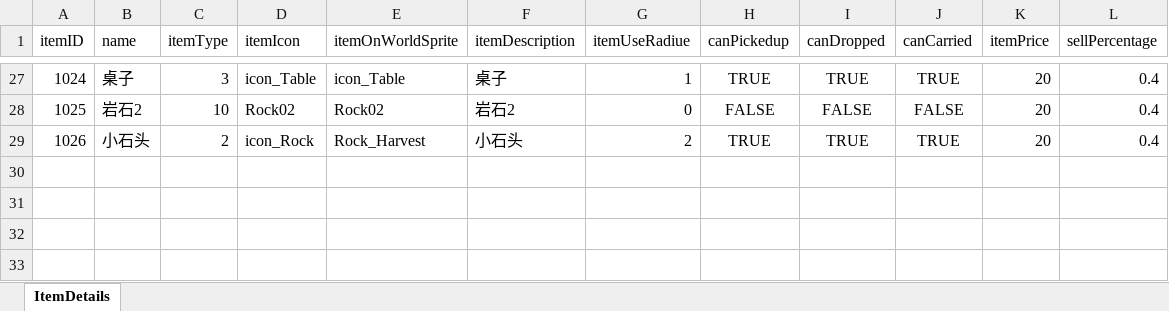
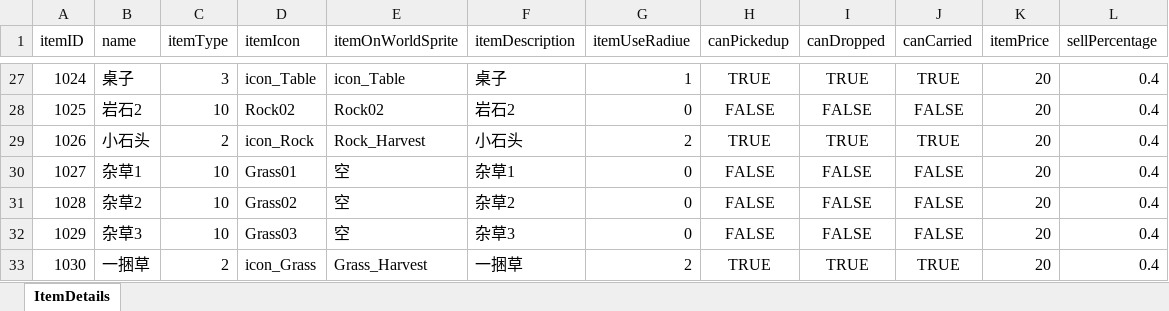
Before and after one commit to Hebes/2DFarm, an Excel workbook: Assets/Editor/Excels/ItemDetails.xlsx, sheet ItemDetails, drawn as a sheet; only a part is shown, gaps mark what is left out; values as stored, in another font and other column widths than the file's, no borders; the diff names each change by its address in the sheet, - before the commit and + after, or states it on an @@ line.

```diff
--- a/Assets/Editor/Excels/ItemDetails.xlsx (sheet ItemDetails)
+++ b/Assets/Editor/Excels/ItemDetails.xlsx (sheet ItemDetails)
+row 30: 1027 | 杂草1 | 10 | Grass01 | 空 | 杂草1 | 0 | FALSE | FALSE | FALSE | 20 | 0.4
+row 31: 1028 | 杂草2 | 10 | Grass02 | 空 | 杂草2 | 0 | FALSE | FALSE | FALSE | 20 | 0.4
+row 32: 1029 | 杂草3 | 10 | Grass03 | 空 | 杂草3 | 0 | FALSE | FALSE | FALSE | 20 | 0.4
+row 33: 1030 | 一捆草 | 2 | icon_Grass | Grass_Harvest | 一捆草 | 2 | TRUE | TRUE | TRUE | 20 | 0.4
```
Also changed, not shown: 21 other files.
